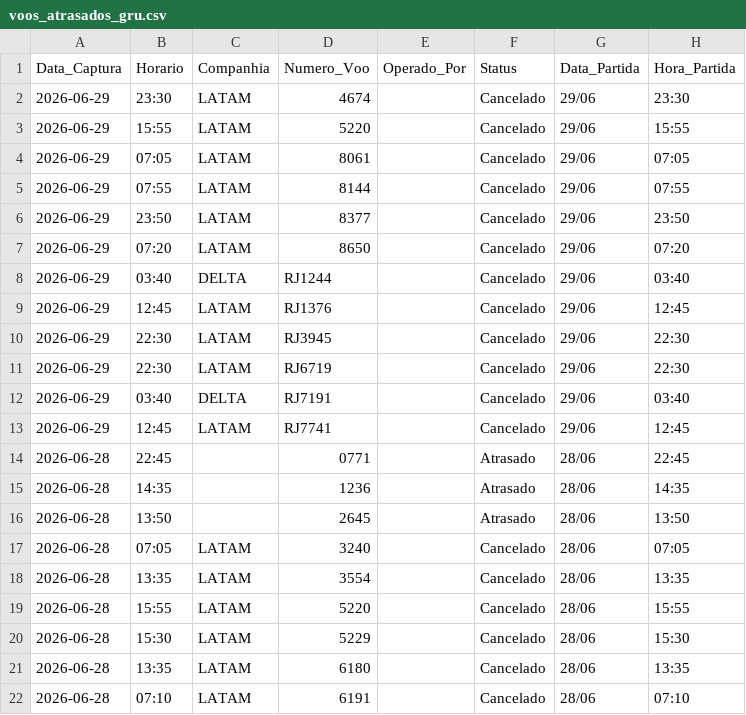
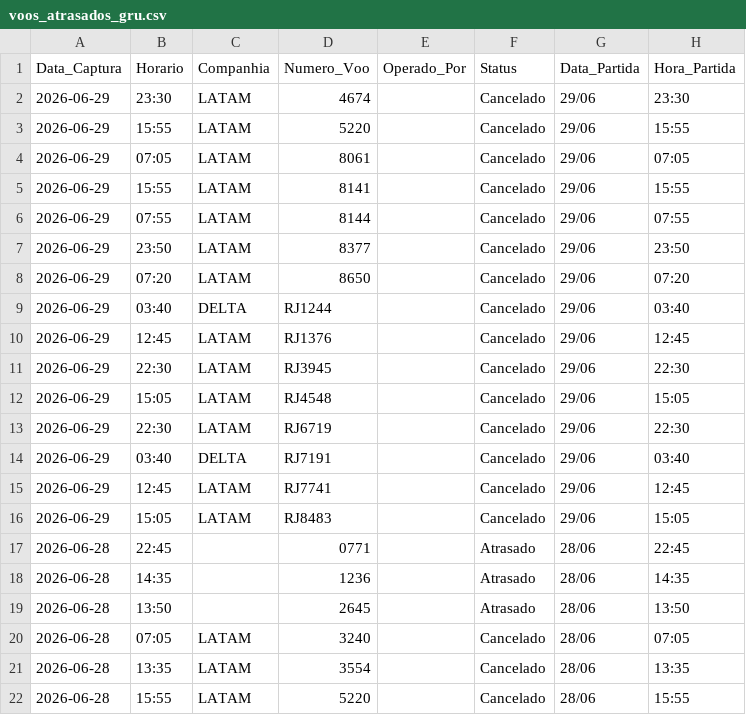
Before and after one commit to jonechelon/gru-flight-reliability-monitor, a CSV file: voos_atrasados_gru.csv, drawn as a sheet; only a part is shown; the shorter side is filled out with more unchanged rows.

Commit message:
report: update operational metrics [skip ci]

```diff
--- a/voos_atrasados_gru.csv
+++ b/voos_atrasados_gru.csv
@@ -4,2 +4,3 @@ Data_Captura,Horario,Companhia,Numero_Voo,Operado_Por,Status,Data_Partida,Hora_P
 2026-06-29,07:05,LATAM,8061,,Cancelado,29/06,07:05
+2026-06-29,15:55,LATAM,8141,,Cancelado,29/06,15:55
 2026-06-29,07:55,LATAM,8144,,Cancelado,29/06,07:55
@@ -10,2 +11,3 @@ Data_Captura,Horario,Companhia,Numero_Voo,Operado_Por,Status,Data_Partida,Hora_P
 2026-06-29,22:30,LATAM,RJ3945,,Cancelado,29/06,22:30
+2026-06-29,15:05,LATAM,RJ4548,,Cancelado,29/06,15:05
 2026-06-29,22:30,LATAM,RJ6719,,Cancelado,29/06,22:30
@@ -13,2 +15,3 @@ Data_Captura,Horario,Companhia,Numero_Voo,Operado_Por,Status,Data_Partida,Hora_P
 2026-06-29,12:45,LATAM,RJ7741,,Cancelado,29/06,12:45
+2026-06-29,15:05,LATAM,RJ8483,,Cancelado,29/06,15:05
 2026-06-28,22:45,,0771,,Atrasado,28/06,22:45
```
